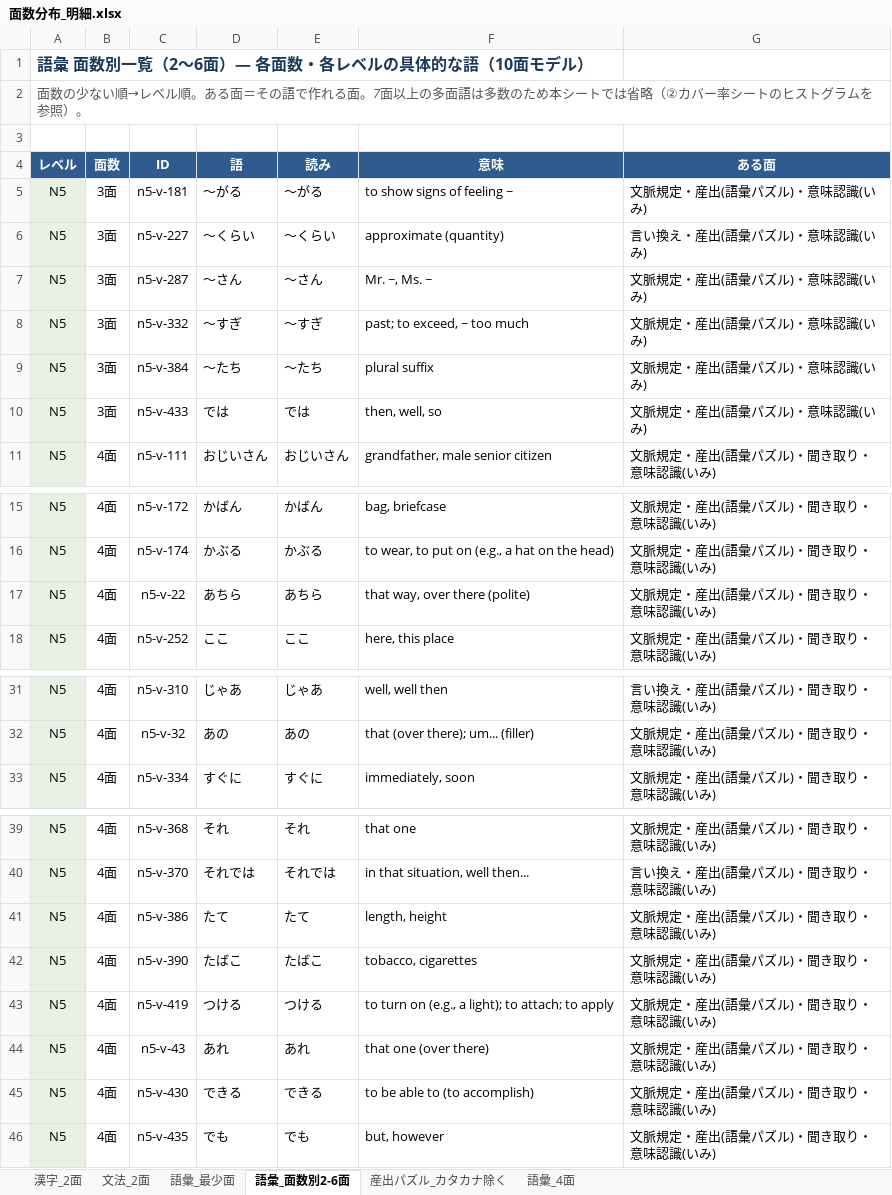
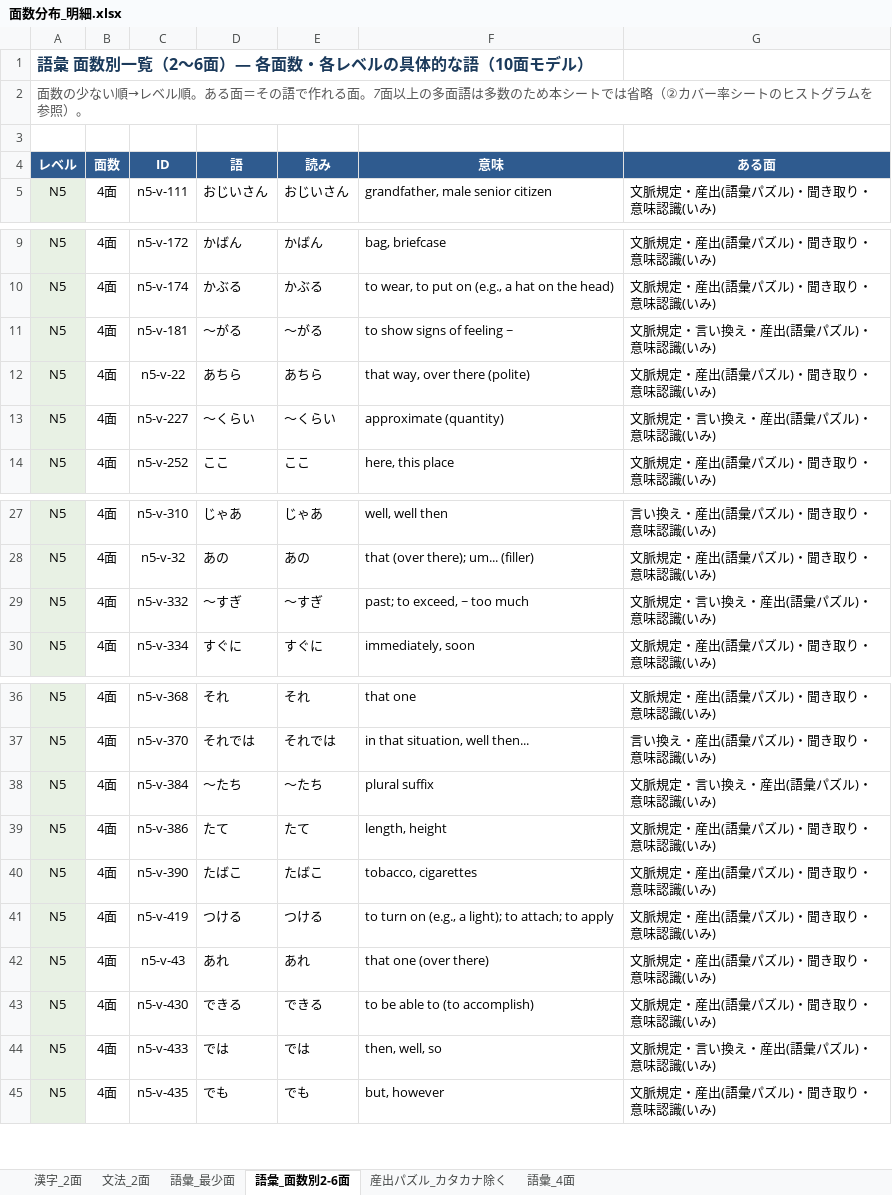
Before and after one commit to JinKato2020/safa-JLPT, an Excel workbook: 面数分布_明細.xlsx, sheet 語彙_面数別2-6面, drawn as a sheet; only a part is shown, gaps mark what is left out; values as stored, in another font and other column widths than the file's, no borders; removed rows and columns are numbered as before the commit, all else as after; the diff names each change by its address in the sheet, - before the commit and + after, or states it on an @@ line.

```diff
--- a/面数分布_明細.xlsx (sheet 語彙_面数別2-6面)
+++ b/面数分布_明細.xlsx (sheet 語彙_面数別2-6面)
-row 5: N5 | 3面 | n5-v-181 | ～がる | ～がる | to show signs of feeling ~ | 文脈規定・産出(語彙パズル)・意味認識(いみ)
-row 6: N5 | 3面 | n5-v-227 | ～くらい | ～くらい | approximate (quantity) | 言い換え・産出(語彙パズル)・意味認識(いみ)
-row 7: N5 | 3面 | n5-v-287 | ～さん | ～さん | Mr. ~, Ms. ~ | 文脈規定・産出(語彙パズル)・意味認識(いみ)
-row 8: N5 | 3面 | n5-v-332 | ～すぎ | ～すぎ | past; to exceed, ~ too much | 文脈規定・産出(語彙パズル)・意味認識(いみ)
-row 9: N5 | 3面 | n5-v-384 | ～たち | ～たち | plural suffix | 文脈規定・産出(語彙パズル)・意味認識(いみ)
-row 10: N5 | 3面 | n5-v-433 | では | では | then, well, so | 文脈規定・産出(語彙パズル)・意味認識(いみ)
+row 11: N5 | 4面 | n5-v-181 | ～がる | ～がる | to show signs of feeling ~ | 文脈規定・言い換え・産出(語彙パズル)・意味認識(いみ)
+row 13: N5 | 4面 | n5-v-227 | ～くらい | ～くらい | approximate (quantity) | 文脈規定・言い換え・産出(語彙パズル)・意味認識(いみ)
+row 29: N5 | 4面 | n5-v-332 | ～すぎ | ～すぎ | past; to exceed, ~ too much | 文脈規定・言い換え・産出(語彙パズル)・意味認識(いみ)
+row 38: N5 | 4面 | n5-v-384 | ～たち | ～たち | plural suffix | 文脈規定・言い換え・産出(語彙パズル)・意味認識(いみ)
+row 44: N5 | 4面 | n5-v-433 | では | では | then, well, so | 文脈規定・言い換え・産出(語彙パズル)・意味認識(いみ)
```
Also changed, not shown: sheet 産出パズル_カタカナ除く, sheet 語彙_4面, sheet 語彙_最少面, memory/在庫・模試ストックまとめ.xlsx, 12 other files.
